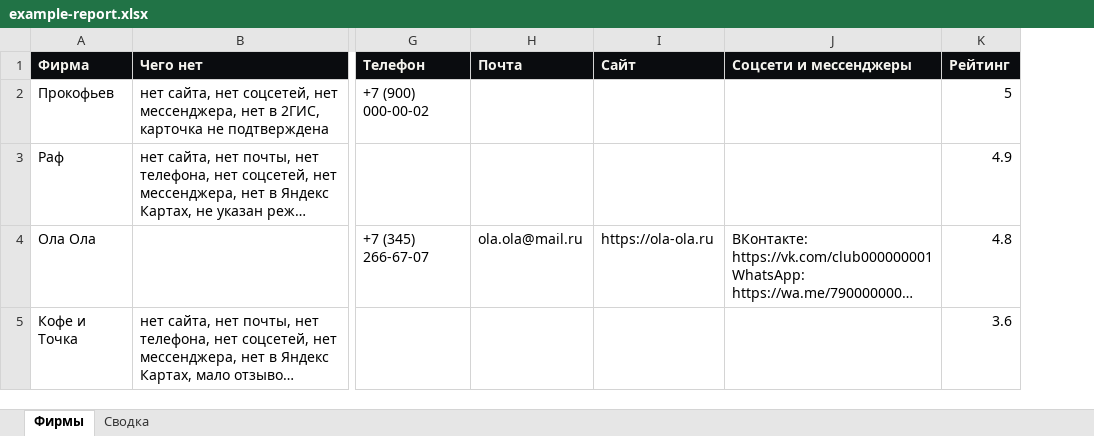
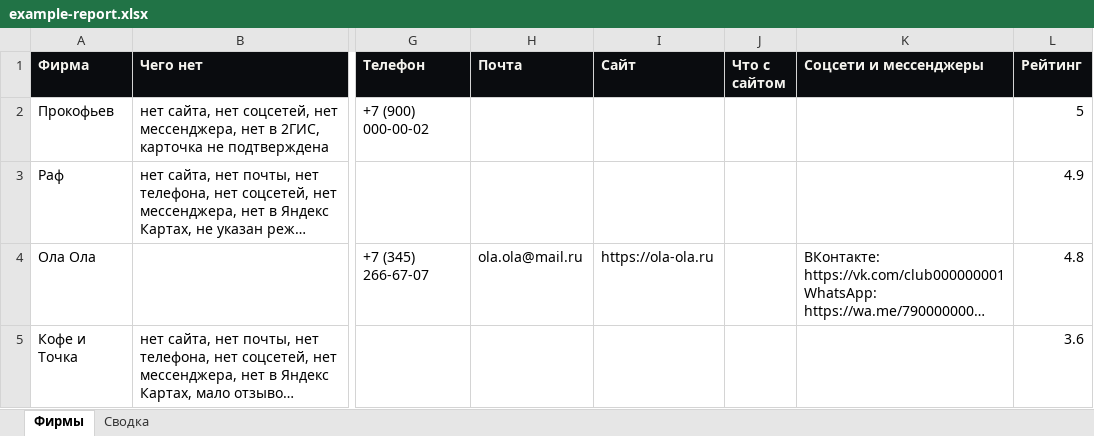
Before and after one commit to krein15/maps-parser, an Excel workbook: docs/example/example-report.xlsx, sheet Фирмы, drawn as a sheet; only a part is shown, gaps mark what is left out; long unchanged cells end in …; values as stored, in another font and other column widths than the file's, no borders; conditional formats not drawn; the diff names each change by its address in the sheet, - before the commit and + after, or states it on an @@ line.

```diff
--- a/docs/example/example-report.xlsx (sheet Фирмы)
+++ b/docs/example/example-report.xlsx (sheet Фирмы)
+column J (Что с сайтом), empty
```
Also changed, not shown: sheet Сводка, 13 other files.
